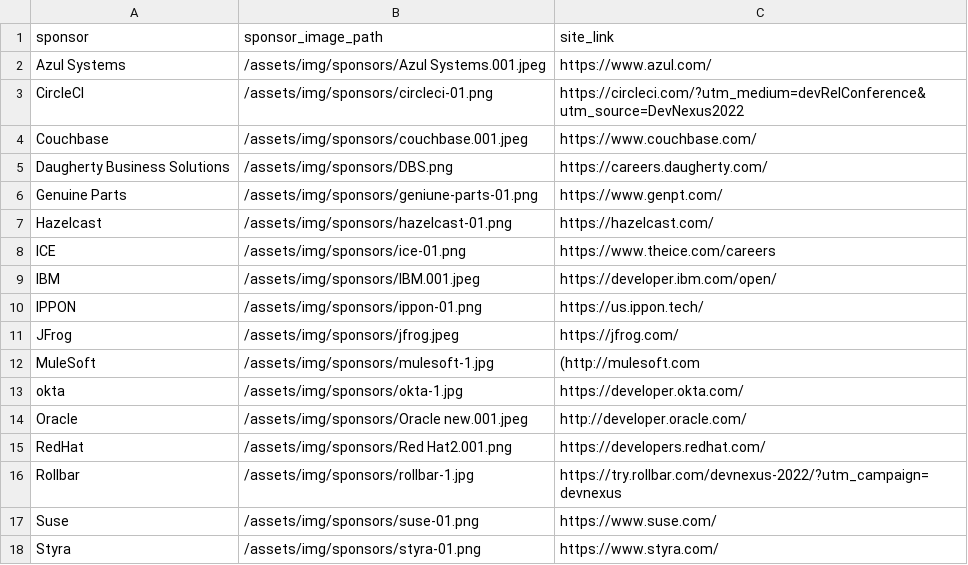
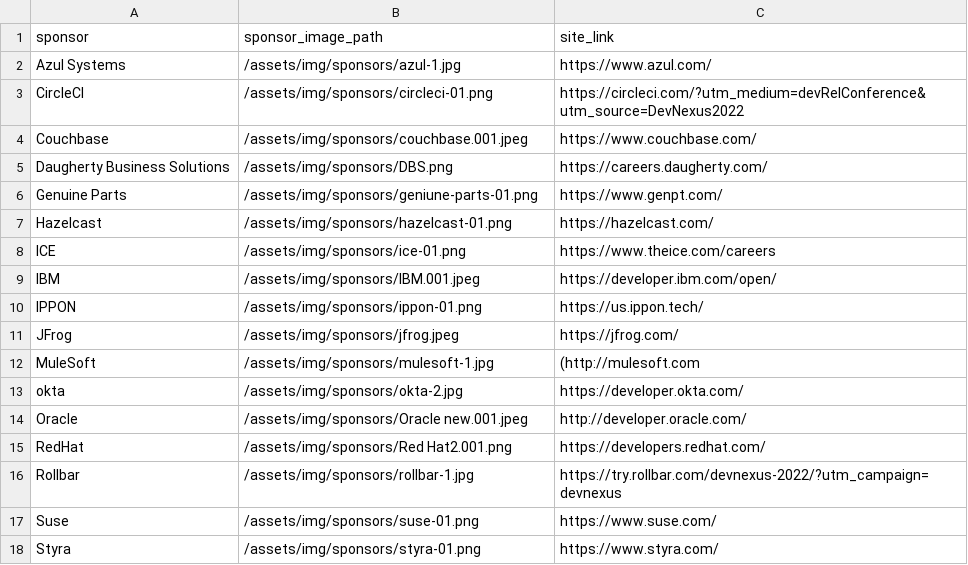
Before and after one commit to lauramoore/ajug_website, a CSV file: _data/sponsors.csv, drawn as a sheet.

```diff
--- a/_data/sponsors.csv
+++ b/_data/sponsors.csv
@@ -1,3 +1,3 @@
 sponsor,sponsor_image_path,site_link
-Azul Systems,/assets/img/sponsors/Azul Systems.001.jpeg,https://www.azul.com/
+Azul Systems,/assets/img/sponsors/azul-1.jpg,https://www.azul.com/
 CircleCI,/assets/img/sponsors/circleci-01.png,https://circleci.com/?utm_medium=devRelConference&utm_source=DevNexus2022
@@ -12,3 +12,3 @@ JFrog,/assets/img/sponsors/jfrog.jpeg,https://jfrog.com/
 MuleSoft,/assets/img/sponsors/mulesoft-1.jpg,(http://mulesoft.com
-okta,/assets/img/sponsors/okta-1.jpg,https://developer.okta.com/
+okta,/assets/img/sponsors/okta-2.jpg,https://developer.okta.com/
 Oracle,/assets/img/sponsors/Oracle new.001.jpeg,http://developer.oracle.com/
```
Also changed, not shown: 2 other files.
